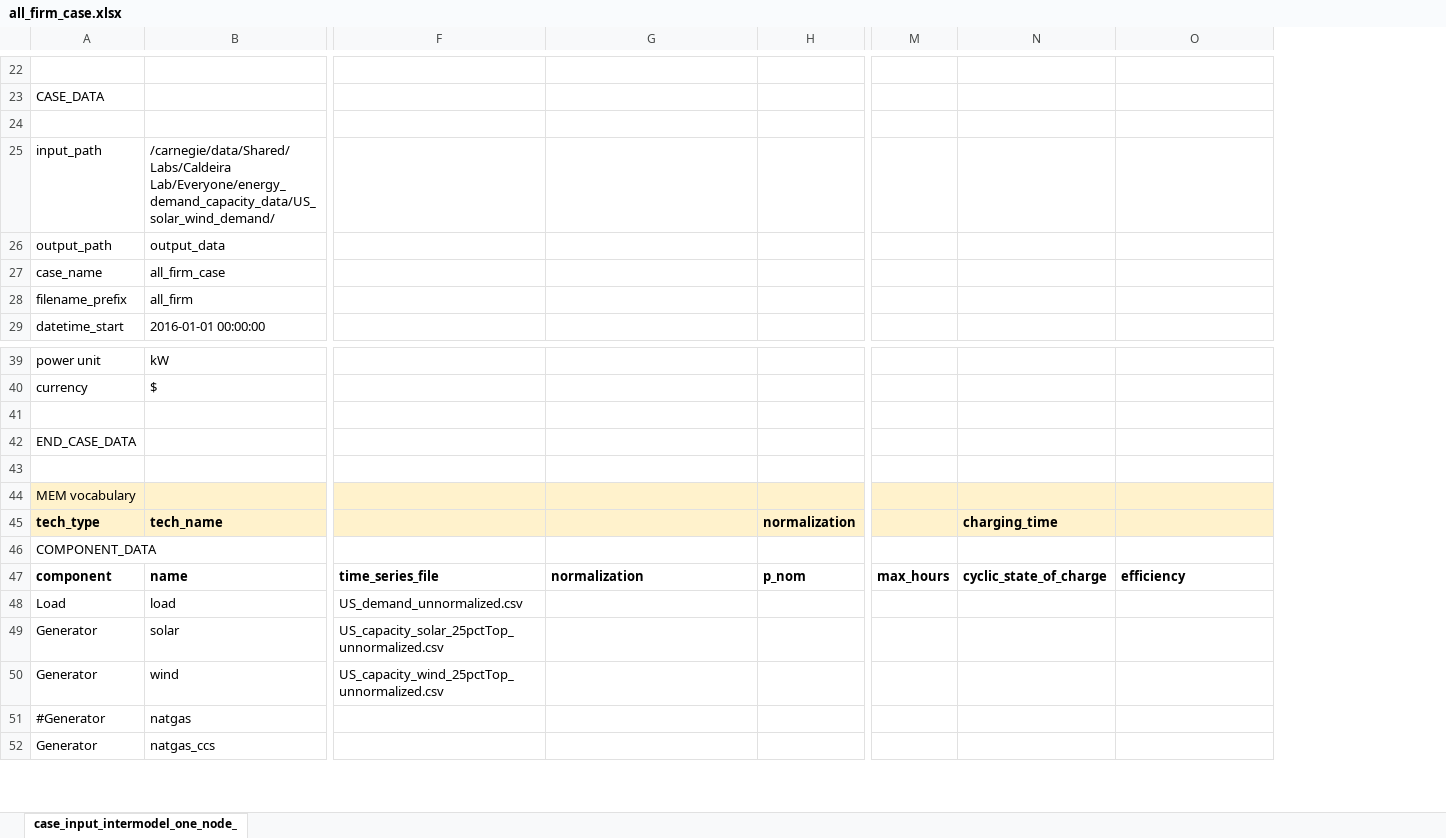
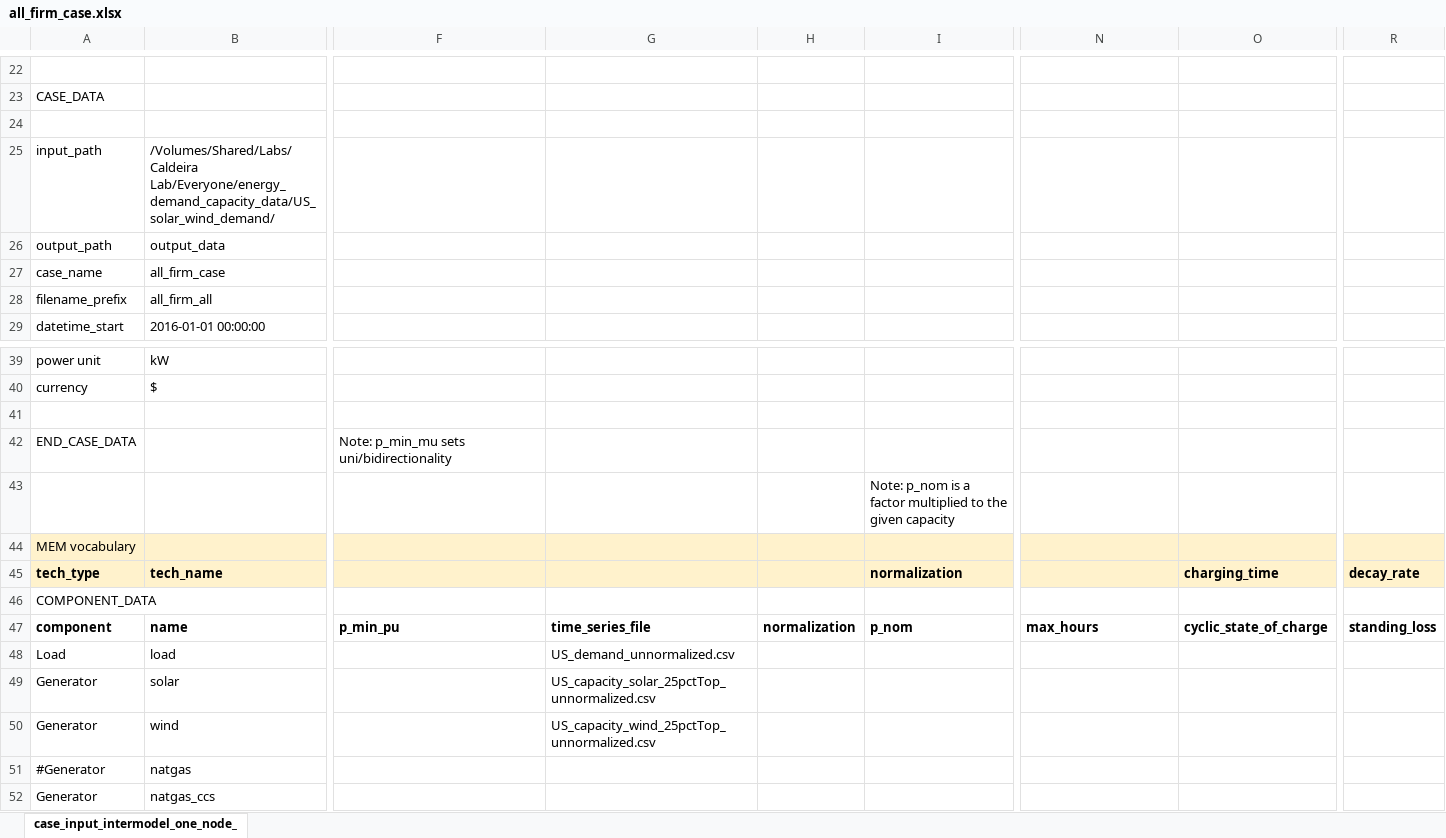
Before and after one commit to carnegie/clab_all_firm, an Excel workbook: all_firm_case.xlsx, sheet case_input_intermodel_one_node_, drawn as a sheet; only a part is shown, gaps mark what is left out; values as stored, in another font and other column widths than the file's, no borders; removed rows and columns are numbered as before the commit, all else as after; rows hold the shown columns only; the diff covers the shown part only; the diff names each change by its address in the sheet, - before the commit and + after, or states it on an @@ line.

```diff
--- a/all_firm_case.xlsx (sheet case_input_intermodel_one_node_)
+++ b/all_firm_case.xlsx (sheet case_input_intermodel_one_node_)
+column I, rows 43-47: Note: p_nom is a factor multiplied to the given capacity |  | normalization |  | p_nom
-column M, row 47: max_hours
+column R, rows 45-47: decay_rate |  | standing_loss
-B25: /carnegie/data/Shared/Labs/Caldeira Lab/Everyone/energy_demand_capacity_data/US_solar_wind_demand/
+B25: /Volumes/Shared/Labs/Caldeira Lab/Everyone/energy_demand_capacity_data/US_solar_wind_demand/
-B28: all_firm
+B28: all_firm_all
-row 42: END_CASE_DATA
+row 42: END_CASE_DATA |  | Note: p_min_mu sets uni/bidirectionality
-H45: normalization
+H45: (empty)
-N45: charging_time
+N45: (empty)
-O45: (empty)
+O45: charging_time
-F47: time_series_file
+F47: p_min_pu
-G47: normalization
+G47: time_series_file
-H47: p_nom
+H47: normalization
-N47: cyclic_state_of_charge
+N47: max_hours
-O47: efficiency
+O47: cyclic_state_of_charge
-F48: US_demand_unnormalized.csv
+F48: (empty)
-G48: (empty)
+G48: US_demand_unnormalized.csv
-F49: US_capacity_solar_25pctTop_unnormalized.csv
+F49: (empty)
-G49: (empty)
+G49: US_capacity_solar_25pctTop_unnormalized.csv
-F50: US_capacity_wind_25pctTop_unnormalized.csv
+F50: (empty)
-G50: (empty)
+G50: US_capacity_wind_25pctTop_unnormalized.csv
```
Also changed, not shown: 50 edited cells and cell formats elsewhere in this sheet, 1 other file.
